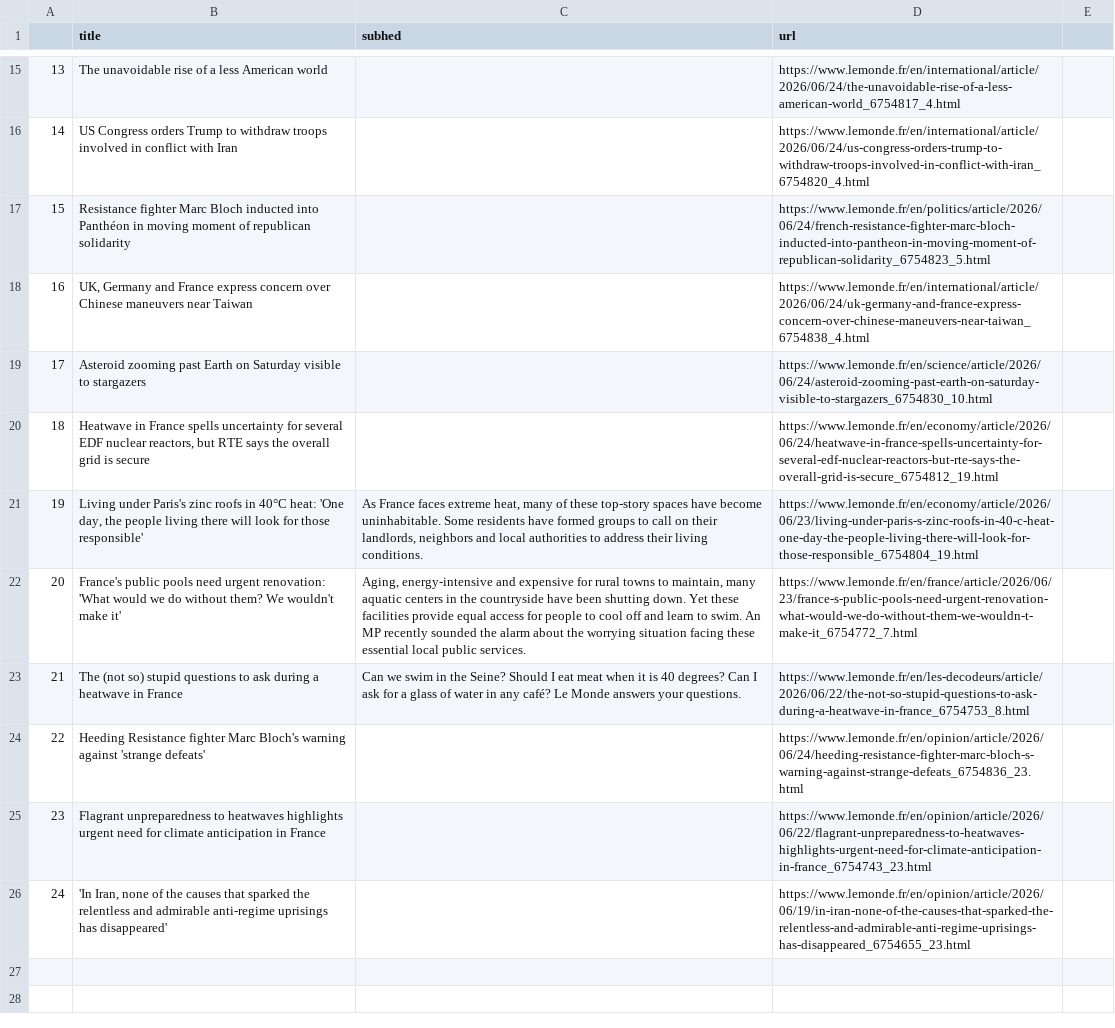
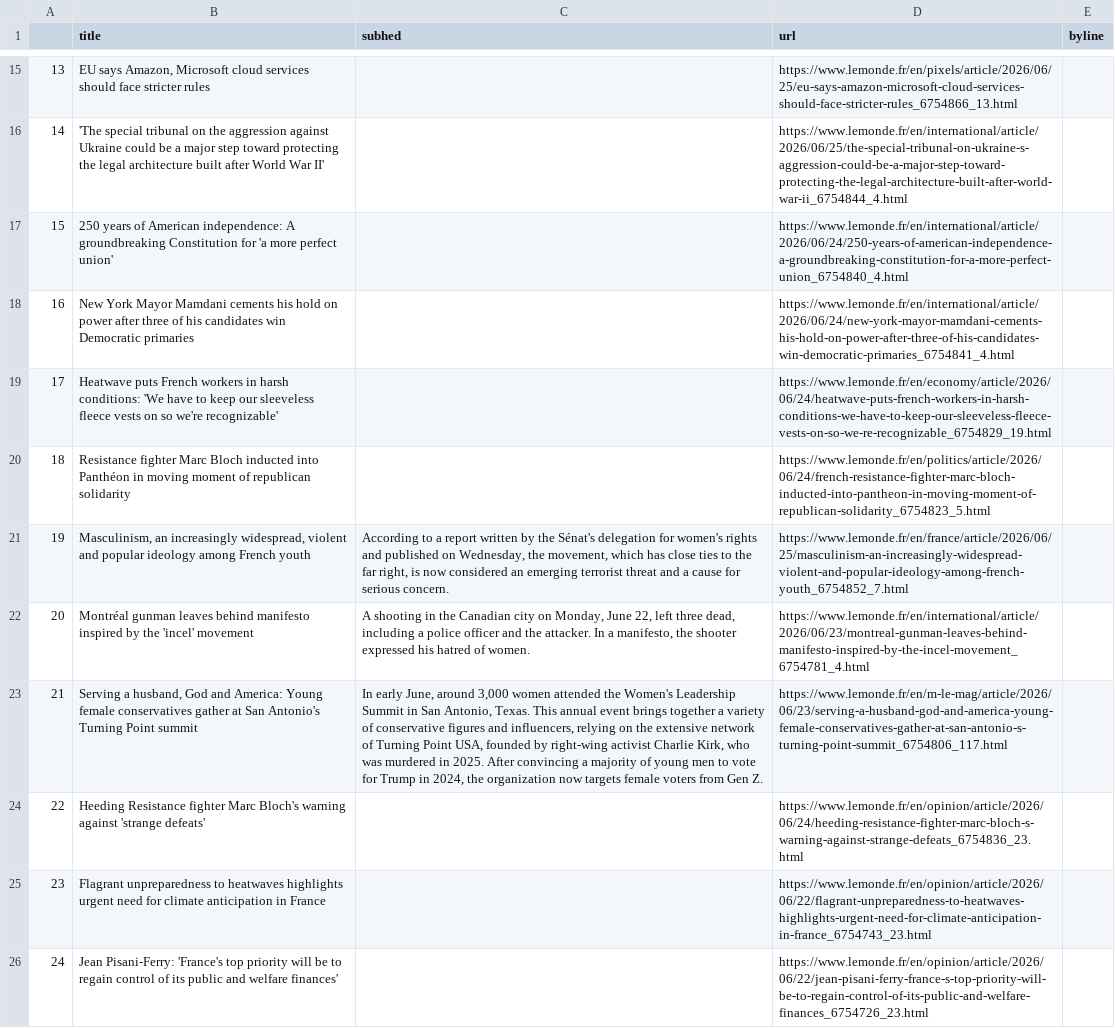
Before and after one commit to Levin-Ari/homework-7, a CSV file: le_monde.csv, drawn as a sheet; only a part is shown, gaps mark what is left out; the diff covers the shown part only; the diff names each change by its address in the sheet, - before the commit and + after, or states it on an @@ line.

```diff
--- a/le_monde.csv
+++ b/le_monde.csv
-E1: (empty)
+E1: byline
-B15 (title): The unavoidable rise of a less American world
+B15 (title): EU says Amazon, Microsoft cloud services should face stricter rules
-D15 (url): https://www.lemonde.fr/en/international/article/2026/06/24/the-unavoidable-rise-of-a-less-american-world_6754817_4.html
+D15 (url): https://www.lemonde.fr/en/pixels/article/2026/06/25/eu-says-amazon-microsoft-cloud-services-should-face-stricter-rules_6754866_13.html
-B16 (title): US Congress orders Trump to withdraw troops involved in conflict with Iran
+B16 (title): 'The special tribunal on the aggression against Ukraine could be a major step toward protecting the legal architecture built after World War II'
-D16 (url): https://www.lemonde.fr/en/international/article/2026/06/24/us-congress-orders-trump-to-withdraw-troops-involved-in-conflict-with-iran_6754820_4.html
+D16 (url): https://www.lemonde.fr/en/international/article/2026/06/25/the-special-tribunal-on-ukraine-s-aggression-could-be-a-major-step-toward-protecting-the-legal-architecture-built-after-world-war-ii_6754844_4.html
-B17 (title): Resistance fighter Marc Bloch inducted into Panthéon in moving moment of republican solidarity
+B17 (title): 250 years of American independence: A groundbreaking Constitution for 'a more perfect union'
-D17 (url): https://www.lemonde.fr/en/politics/article/2026/06/24/french-resistance-fighter-marc-bloch-inducted-into-pantheon-in-moving-moment-of-republican-solidarity_6754823_5.html
+D17 (url): https://www.lemonde.fr/en/international/article/2026/06/24/250-years-of-american-independence-a-groundbreaking-constitution-for-a-more-perfect-union_6754840_4.html
-B18 (title): UK, Germany and France express concern over Chinese maneuvers near Taiwan
+B18 (title): New York Mayor Mamdani cements his hold on power after three of his candidates win Democratic primaries
-D18 (url): https://www.lemonde.fr/en/international/article/2026/06/24/uk-germany-and-france-express-concern-over-chinese-maneuvers-near-taiwan_6754838_4.html
+D18 (url): https://www.lemonde.fr/en/international/article/2026/06/24/new-york-mayor-mamdani-cements-his-hold-on-power-after-three-of-his-candidates-win-democratic-primaries_6754841_4.html
-B19 (title): Asteroid zooming past Earth on Saturday visible to stargazers
+B19 (title): Heatwave puts French workers in harsh conditions: 'We have to keep our sleeveless fleece vests on so we're recognizable'
-D19 (url): https://www.lemonde.fr/en/science/article/2026/06/24/asteroid-zooming-past-earth-on-saturday-visible-to-stargazers_6754830_10.html
+D19 (url): https://www.lemonde.fr/en/economy/article/2026/06/24/heatwave-puts-french-workers-in-harsh-conditions-we-have-to-keep-our-sleeveless-fleece-vests-on-so-we-re-recognizable_6754829_19.html
-B20 (title): Heatwave in France spells uncertainty for several EDF nuclear reactors, but RTE says the overall grid is secure
+B20 (title): Resistance fighter Marc Bloch inducted into Panthéon in moving moment of republican solidarity
-D20 (url): https://www.lemonde.fr/en/economy/article/2026/06/24/heatwave-in-france-spells-uncertainty-for-several-edf-nuclear-reactors-but-rte-says-the-overall-grid-is-secure_6754812_19.html
+D20 (url): https://www.lemonde.fr/en/politics/article/2026/06/24/french-resistance-fighter-marc-bloch-inducted-into-pantheon-in-moving-moment-of-republican-solidarity_6754823_5.html
-B21 (title): Living under Paris's zinc roofs in 40°C heat: 'One day, the people living there will look for those responsible'
+B21 (title): Masculinism, an increasingly widespread, violent and popular ideology among French youth
-C21 (subhed): As France faces extreme heat, many of these top-story spaces have become uninhabitable. Some residents have formed groups to call on their landlords, neighbors and local authorities to address their living conditions.
+C21 (subhed): According to a report written by the Sénat's delegation for women's rights and published on Wednesday, the movement, which has close ties to the far right, is now considered an emerging terrorist threat and a cause for serious concern.
-D21 (url): https://www.lemonde.fr/en/economy/article/2026/06/23/living-under-paris-s-zinc-roofs-in-40-c-heat-one-day-the-people-living-there-will-look-for-those-responsible_6754804_19.html
+D21 (url): https://www.lemonde.fr/en/france/article/2026/06/25/masculinism-an-increasingly-widespread-violent-and-popular-ideology-among-french-youth_6754852_7.html
-B22 (title): France's public pools need urgent renovation: 'What would we do without them? We wouldn't make it'
+B22 (title): Montréal gunman leaves behind manifesto inspired by the 'incel' movement
-C22 (subhed): Aging, energy-intensive and expensive for rural towns to maintain, many aquatic centers in the countryside have been shutting down. Yet these facilities provide equal access for people to cool off and learn to swim. An MP recently sounded the alarm about the worrying situation facing these essential local public services.
+C22 (subhed): A shooting in the Canadian city on Monday, June 22, left three dead, including a police officer and the attacker. In a manifesto, the shooter expressed his hatred of women.
-D22 (url): https://www.lemonde.fr/en/france/article/2026/06/23/france-s-public-pools-need-urgent-renovation-what-would-we-do-without-them-we-wouldn-t-make-it_6754772_7.html
+D22 (url): https://www.lemonde.fr/en/international/article/2026/06/23/montreal-gunman-leaves-behind-manifesto-inspired-by-the-incel-movement_6754781_4.html
-B23 (title): The (not so) stupid questions to ask during a heatwave in France
+B23 (title): Serving a husband, God and America: Young female conservatives gather at San Antonio's Turning Point summit
-C23 (subhed): Can we swim in the Seine? Should I eat meat when it is 40 degrees? Can I ask for a glass of water in any café? Le Monde answers your questions.
+C23 (subhed): In early June, around 3,000 women attended the Women's Leadership Summit in San Antonio, Texas. This annual event brings together a variety of conservative figures and influencers, relying on the extensive network of Turning Point USA, founded by right-wing activist Charlie Kirk, who was murdered in 2025. After convincing a majority of young men to vote for Trump in 2024, the organization now targets female voters from Gen Z.
-D23 (url): https://www.lemonde.fr/en/les-decodeurs/article/2026/06/22/the-not-so-stupid-questions-to-ask-during-a-heatwave-in-france_6754753_8.html
+D23 (url): https://www.lemonde.fr/en/m-le-mag/article/2026/06/23/serving-a-husband-god-and-america-young-female-conservatives-gather-at-san-antonio-s-turning-point-summit_6754806_117.html
-B26 (title): 'In Iran, none of the causes that sparked the relentless and admirable anti-regime uprisings has disappeared'
+B26 (title): Jean Pisani-Ferry: 'France's top priority will be to regain control of its public and welfare finances'
-D26 (url): https://www.lemonde.fr/en/opinion/article/2026/06/19/in-iran-none-of-the-causes-that-sparked-the-relentless-and-admirable-anti-regime-uprisings-has-disappeared_6754655_23.html
+D26 (url): https://www.lemonde.fr/en/opinion/article/2026/06/22/jean-pisani-ferry-france-s-top-priority-will-be-to-regain-control-of-its-public-and-welfare-finances_6754726_23.html
```
Also changed, not shown: 32 edited cells elsewhere in this file.
